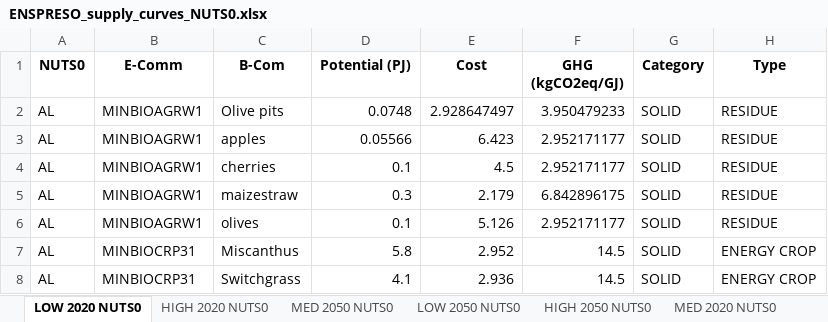
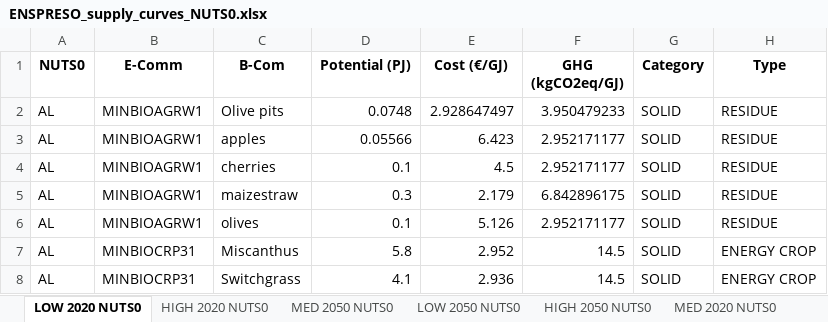
Before and after one commit to EtiennedeChambostCEA/EnergyScopeFR_Biomass_supply_curves, an Excel workbook: ENSPRESO_supply_curves_NUTS0.xlsx, sheet LOW 2020 NUTS0, drawn as a sheet; only a part is shown; values as stored, in another font and other column widths than the file's, no borders; the diff names each change by its address in the sheet, - before the commit and + after, or states it on an @@ line.

```diff
--- a/ENSPRESO_supply_curves_NUTS0.xlsx (sheet LOW 2020 NUTS0)
+++ b/ENSPRESO_supply_curves_NUTS0.xlsx (sheet LOW 2020 NUTS0)
-E1: Cost
+E1: Cost (€/GJ)
```
Also changed, not shown: sheet MED 2050 NUTS0, sheet MED 2020 NUTS0, sheet LOW 2050 NUTS0, sheet HIGH 2050 NUTS0, sheet HIGH 2020 NUTS0, formulas that keep their value, 3 other files.
